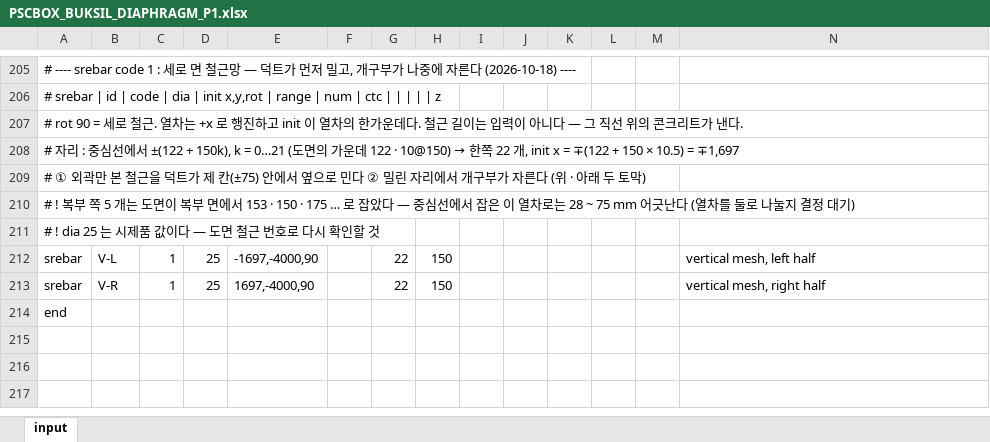
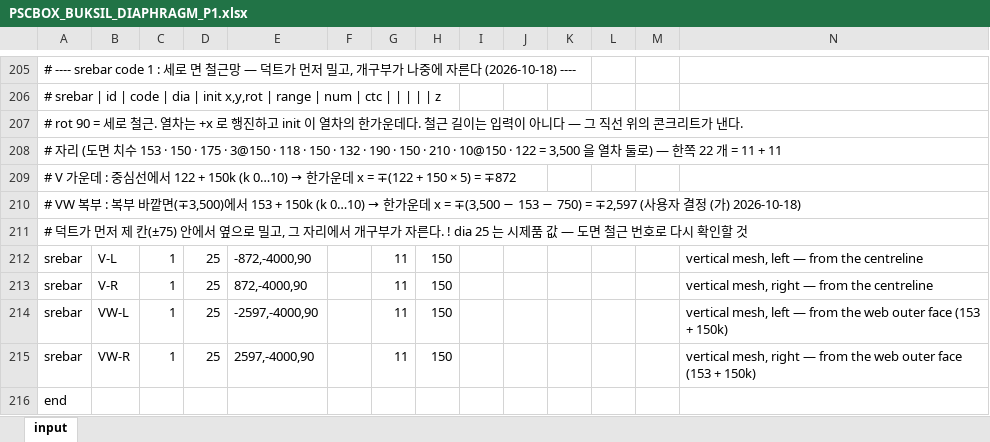
Before and after one commit to macroBIM/macroBIM, an Excel workbook: PSCBOX_BUKSIL_DIAPHRAGM_P1.xlsx, sheet input, drawn as a sheet; only a part is shown, gaps mark what is left out; values as stored, in another font and other column widths than the file's, no borders; the diff names each change by its address in the sheet, - before the commit and + after, or states it on an @@ line.

```diff
--- a/PSCBOX_BUKSIL_DIAPHRAGM_P1.xlsx (sheet input)
+++ b/PSCBOX_BUKSIL_DIAPHRAGM_P1.xlsx (sheet input)
@@ A208: # 자리 : 중심선에서 ±(122 + 150k), k = 0…21 (도면의 가운데 122 · 10@150) → 한쪽 22 개, init x = ∓(122 + 150 × 10.5) = ∓1,697 → # 자리 (도면 치수 153 · 150 · 175 · 3@150 · 118 · 150 · 132 · 190 · 150 · 210 · 10@150 · 122 = 3,500 을 열차 둘로) — 한쪽 22 개 = 11 + 11 @@
@@ A209: # ① 외곽만 본 철근을 덕트가 제 칸(±75) 안에서 옆으로 민다 ② 밀린 자리에서 개구부가 자른다 (위 · 아래 두 토막) → # V 가운데 : 중심선에서 122 + 150k (k 0…10) → 한가운데 x = ∓(122 + 150 × 5) = ∓872 @@
@@ A210: # ! 복부 쪽 5 개는 도면이 복부 면에서 153 · 150 · 175 … 로 잡았다 — 중심선에서 잡은 이 열차로는 28 ~ 75 mm 어긋난다 (열차를 둘로 나눌지 결정 대기) → # VW 복부 : 복부 바깥면(∓3,500)에서 153 + 150k (k 0…10) → 한가운데 x = ∓(3,500 − 153 − 750) = ∓2,597 (사용자 결정 (가) 2026-10-18) @@
-A211: # ! dia 25 는 시제품 값이다 — 도면…
+A211: # 덕트가 먼저 제 칸(±75) 안에서 옆으로 밀고, 그 자리에서 개구부가 자른다. ! dia 25 는 시제품 값 — 도면…
-E212: -1697,-4000,90
+E212: -872,-4000,90
-G212:G213: 22
+G212:G213: 11
-N212: vertical mesh, left half
+N212: vertical mesh, left — from the centreline
-E213: 1697,-4000,90
+E213: 872,-4000,90
-N213: vertical mesh, right half
+N213: vertical mesh, right — from the centreline
+row 214: srebar | VW-L | 1 | 25 | -2597,-4000,90 |  | 11 | 150 |  |  |  |  |  | vertical mesh, left — from the web outer face (153 + 150k)
+row 215: srebar | VW-R | 1 | 25 | 2597,-4000,90 |  | 11 | 150 |  |  |  |  |  | vertical mesh, right — from the web outer face (153 + 150k)
```
Also changed, not shown: 1 other file.
